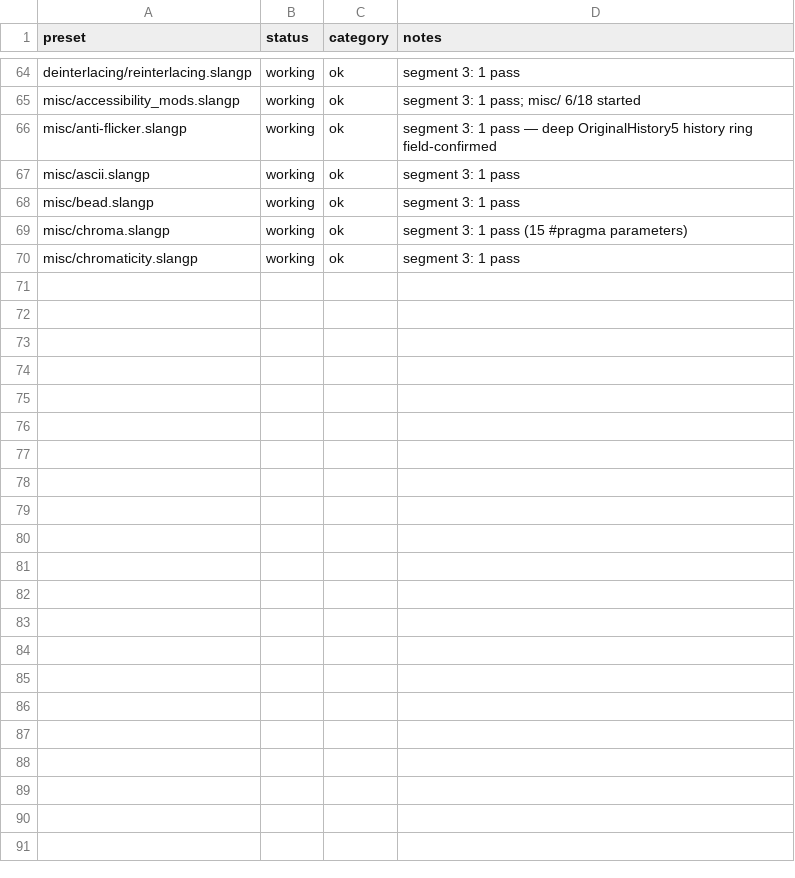
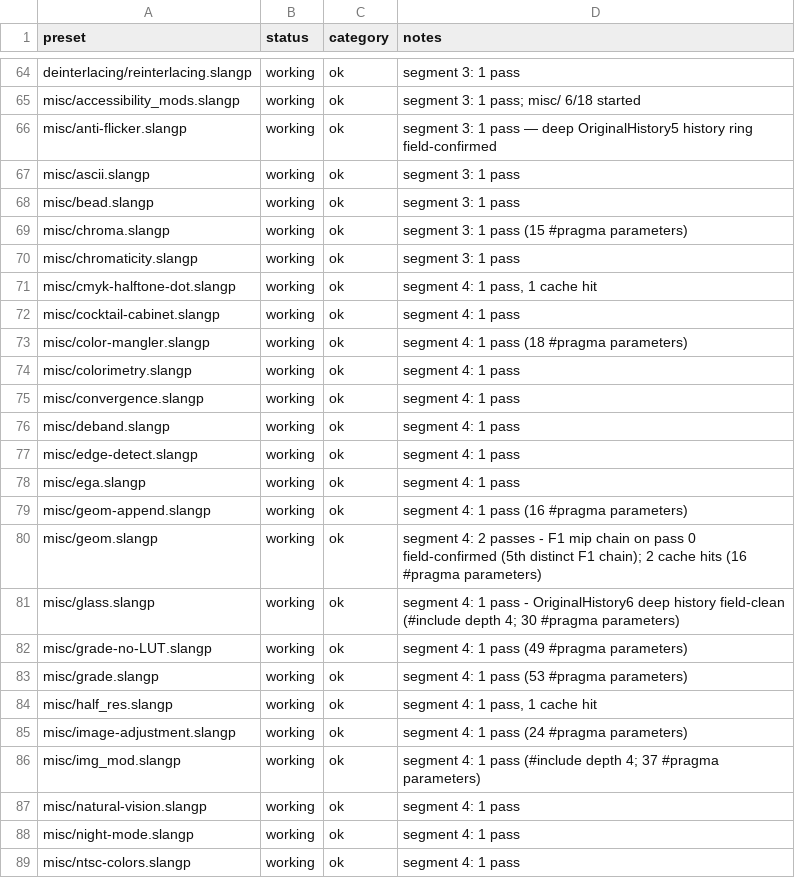
Before and after one commit to VTSTech/DevilutionX, a CSV file: docs/audit/vulkan-coverage-2026-10-15.csv, drawn as a sheet; only a part is shown, gaps mark what is left out; the diff covers the shown part only.

```diff
--- a/docs/audit/vulkan-coverage-2026-10-15.csv
+++ b/docs/audit/vulkan-coverage-2026-10-15.csv
@@ -70 +70,20 @@ misc/chroma.slangp,working,ok,"segment 3: 1 pass (15 #pragma parameters)"
 misc/chromaticity.slangp,working,ok,"segment 3: 1 pass"
+misc/cmyk-halftone-dot.slangp,working,ok,"segment 4: 1 pass, 1 cache hit"
+misc/cocktail-cabinet.slangp,working,ok,segment 4: 1 pass
+misc/color-mangler.slangp,working,ok,segment 4: 1 pass (18 #pragma parameters)
+misc/colorimetry.slangp,working,ok,segment 4: 1 pass
+misc/convergence.slangp,working,ok,segment 4: 1 pass
+misc/deband.slangp,working,ok,segment 4: 1 pass
+misc/edge-detect.slangp,working,ok,segment 4: 1 pass
+misc/ega.slangp,working,ok,segment 4: 1 pass
+misc/geom-append.slangp,working,ok,segment 4: 1 pass (16 #pragma parameters)
+misc/geom.slangp,working,ok,segment 4: 2 passes - F1 mip chain on pass 0 field-confirmed (5th distinct F1 chain); 2 cache hits (16 #pragma parameters)
+misc/glass.slangp,working,ok,segment 4: 1 pass - OriginalHistory6 deep history field-clean (#include depth 4; 30 #pragma parameters)
+misc/grade-no-LUT.slangp,working,ok,segment 4: 1 pass (49 #pragma parameters)
+misc/grade.slangp,working,ok,segment 4: 1 pass (53 #pragma parameters)
+misc/half_res.slangp,working,ok,"segment 4: 1 pass, 1 cache hit"
+misc/image-adjustment.slangp,working,ok,segment 4: 1 pass (24 #pragma parameters)
+misc/img_mod.slangp,working,ok,segment 4: 1 pass (#include depth 4; 37 #pragma parameters)
+misc/natural-vision.slangp,working,ok,segment 4: 1 pass
+misc/night-mode.slangp,working,ok,segment 4: 1 pass
+misc/ntsc-colors.slangp,working,ok,segment 4: 1 pass
```
Also changed, not shown: 13 added rows elsewhere in this file, docs/audit/shader-test-list-2026-10-15.csv, 2 other files.
